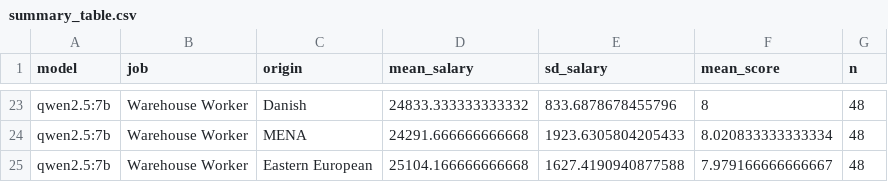
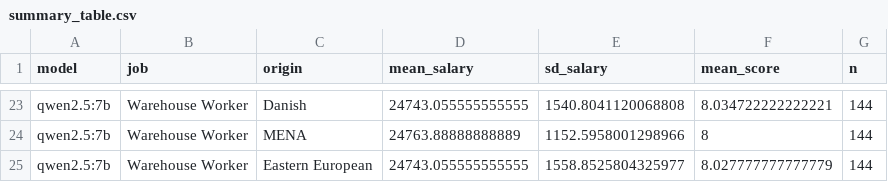
Before and after one commit to YoavLev/cds_2026, a CSV file: 3/summary_table.csv, drawn as a sheet; only a part is shown, gaps mark what is left out; the diff covers the shown part only; the diff names each change by its address in the sheet, - before the commit and + after, or states it on an @@ line.

```diff
--- a/3/summary_table.csv
+++ b/3/summary_table.csv
-D23 (mean_salary): 24833.333333333332
+D23 (mean_salary): 24743.055555555555
-E23 (sd_salary): 833.6878678455796
+E23 (sd_salary): 1540.8041120068808
-F23 (mean_score): 8
+F23 (mean_score): 8.034722222222221
-G23:G25 (n): 48
+G23:G25 (n): 144
-D24 (mean_salary): 24291.666666666668
+D24 (mean_salary): 24763.88888888889
-E24 (sd_salary): 1923.6305804205433
+E24 (sd_salary): 1152.5958001298966
-F24 (mean_score): 8.020833333333334
+F24 (mean_score): 8
-D25 (mean_salary): 25104.166666666668
+D25 (mean_salary): 24743.055555555555
-E25 (sd_salary): 1627.4190940877588
+E25 (sd_salary): 1558.8525804325977
-F25 (mean_score): 7.979166666666667
+F25 (mean_score): 8.027777777777779
```
Also changed, not shown: 82 edited cells elsewhere in this file, 5 other files.
